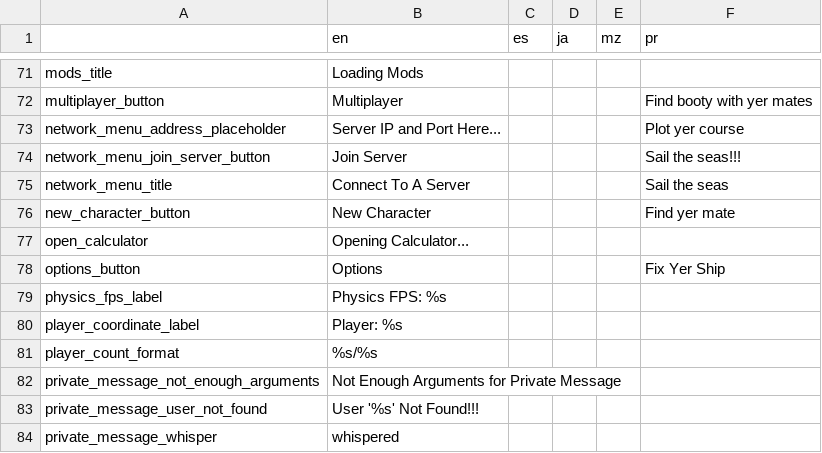
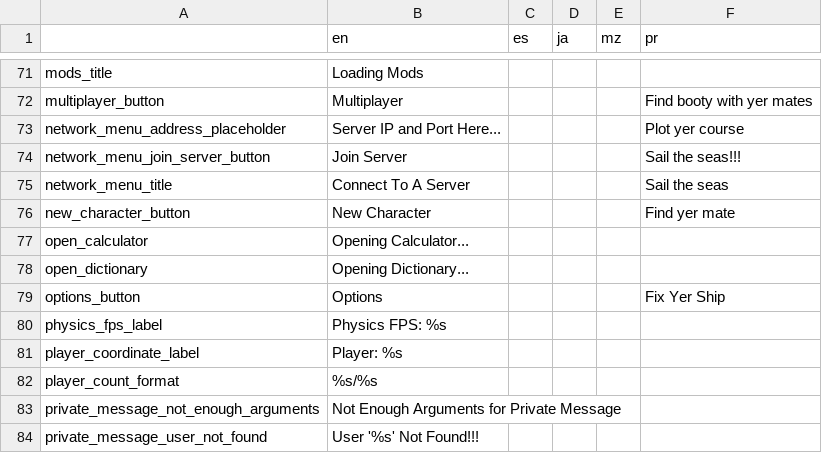
Before and after one commit to alexis-evelyn/Sweet-Tea, a CSV file: Assets/Languages/default.csv, drawn as a sheet; only a part is shown, gaps mark what is left out; the shorter side is filled out with more unchanged rows; the diff names each change by its address in the sheet, - before the commit and + after, or states it on an @@ line.

```diff
--- a/Assets/Languages/default.csv
+++ b/Assets/Languages/default.csv
+row 78: open_dictionary | Opening Dictionary...
```
Also changed, not shown: 20 other files.
